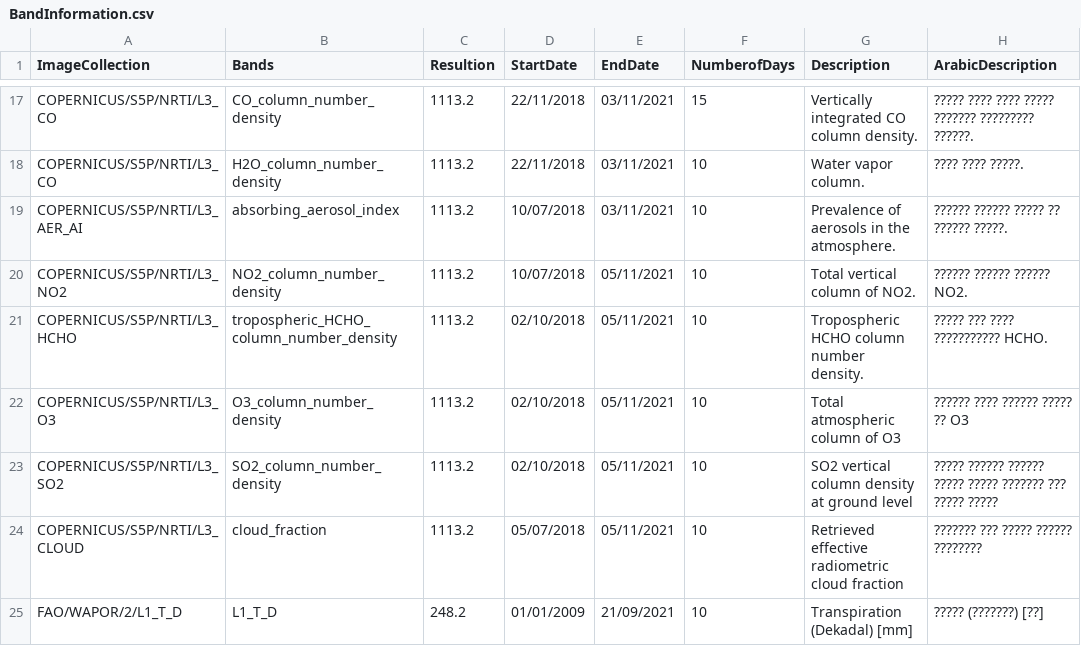
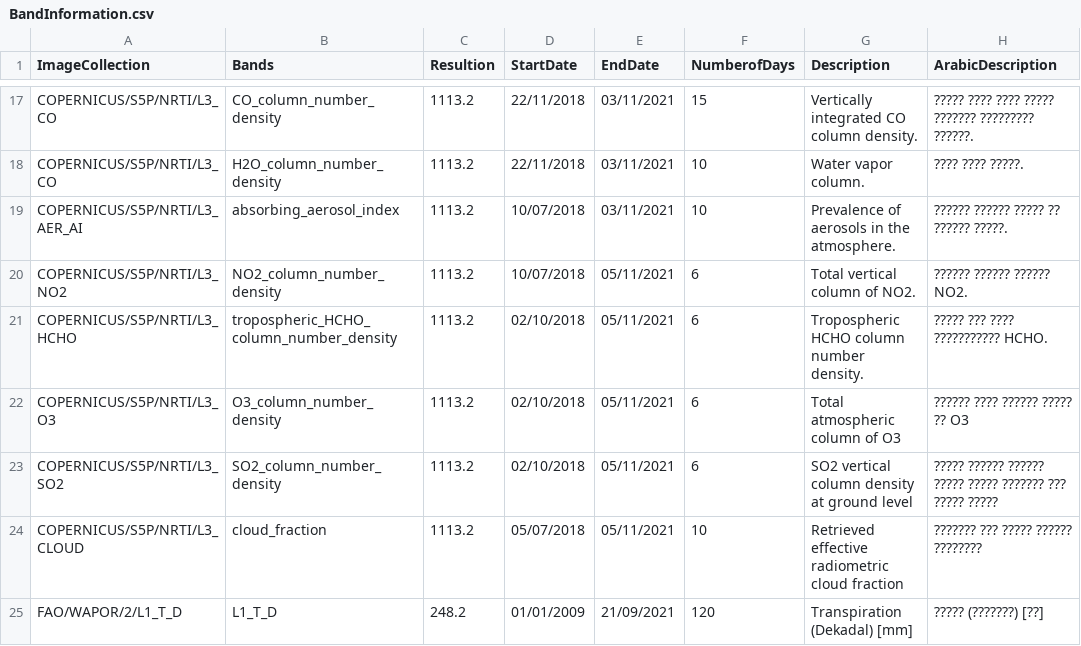
Before and after one commit to MohammedBaz/GreenInv, a CSV file: BandInformation.csv, drawn as a sheet; only a part is shown, gaps mark what is left out; the diff names each change by its address in the sheet, - before the commit and + after, or states it on an @@ line.

Commit message:
Add files via upload

```diff
--- a/BandInformation.csv
+++ b/BandInformation.csv
-F20:F23 (NumberofDays): 10
+F20:F23 (NumberofDays): 6
-F25 (NumberofDays): 10
+F25 (NumberofDays): 120
```
